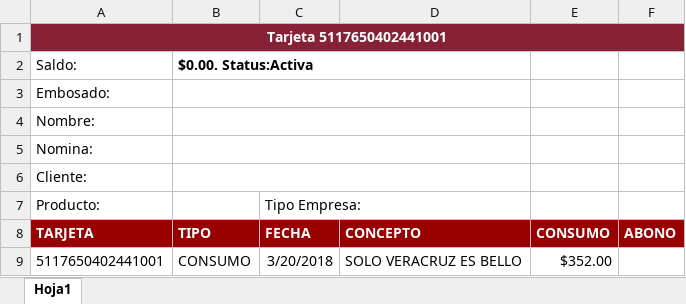
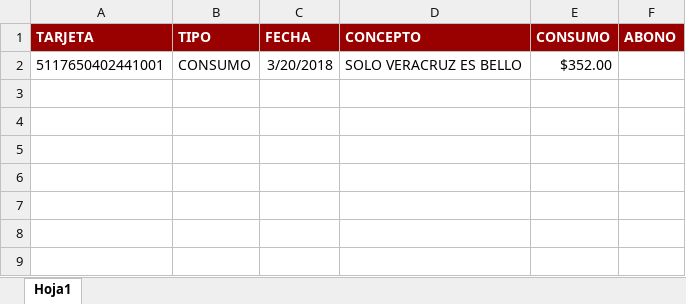
Before and after one commit to Abrancill0/AdminWeb, an Excel workbook: SCGESP/temp/layout_edo_cuenta.xlsx, sheet Hoja1, drawn as a sheet; values as stored, in another font and other column widths than the file's, no borders; the diff names each change by its address in the sheet, - before the commit and + after, or states it on an @@ line.

```diff
--- a/SCGESP/temp/layout_edo_cuenta.xlsx (sheet Hoja1)
+++ b/SCGESP/temp/layout_edo_cuenta.xlsx (sheet Hoja1)
-row 1: Tarjeta 5117650402441001
-row 2: Saldo: | $0.00. Status:Activa
-row 3: Embosado:
-row 4: Nombre:
-row 5: Nomina:
-row 6: Cliente:
-row 7: Producto: |  | Tipo Empresa:
```
Also changed, not shown: 13 other files.
